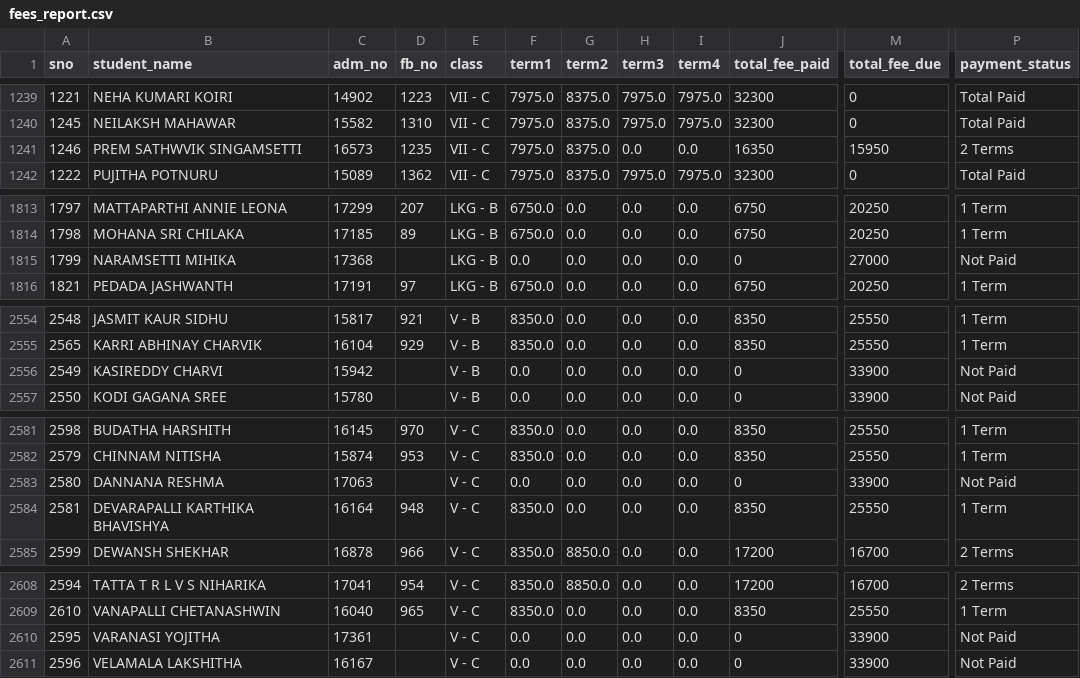
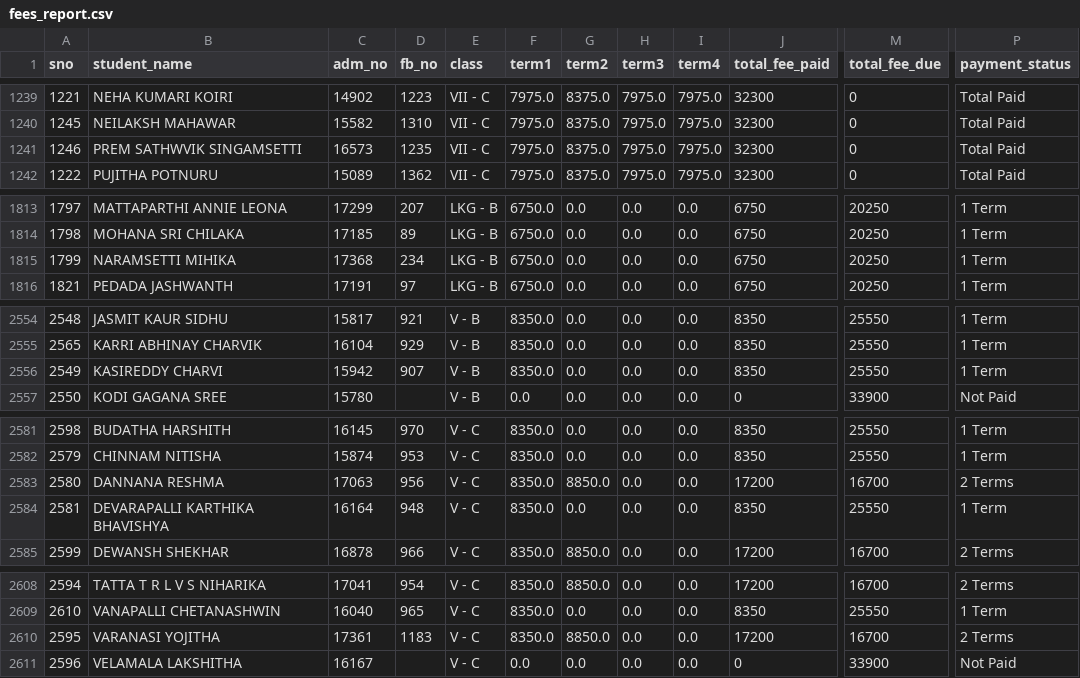
Before and after one commit to harikiran-dev-schooldb/kotak-salesian-school-dbms, a CSV file: output_data/fees_report.csv, drawn as a sheet; only a part is shown, gaps mark what is left out; the diff covers the shown part only; the diff names each change by its address in the sheet, - before the commit and + after, or states it on an @@ line.

Commit message:
Update fee collection and reports for recent payments
Added new fee payment entries for 2025-09-02 across daywise and yearwise CSVs. Updated student payment statuses and amounts in fees_collection.csv and fees_report.csv to reflect latest transactions for multiple students.

```diff
--- a/output_data/fees_report.csv
+++ b/output_data/fees_report.csv
-H1241 (term3): 0.0
+H1241 (term3): 7975.0
-I1241 (term4): 0.0
+I1241 (term4): 7975.0
-J1241 (total_fee_paid): 16350
+J1241 (total_fee_paid): 32300
-M1241 (total_fee_due): 15950
+M1241 (total_fee_due): 0
-P1241 (payment_status): 2 Terms
+P1241 (payment_status): Total Paid
-D1815 (fb_no): (empty)
+D1815 (fb_no): 234
-F1815 (term1): 0.0
+F1815 (term1): 6750.0
-J1815 (total_fee_paid): 0
+J1815 (total_fee_paid): 6750
-M1815 (total_fee_due): 27000
+M1815 (total_fee_due): 20250
-P1815 (payment_status): Not Paid
+P1815 (payment_status): 1 Term
-D2556 (fb_no): (empty)
+D2556 (fb_no): 907
-F2556 (term1): 0.0
+F2556 (term1): 8350.0
-J2556 (total_fee_paid): 0
+J2556 (total_fee_paid): 8350
-M2556 (total_fee_due): 33900
+M2556 (total_fee_due): 25550
-P2556 (payment_status): Not Paid
+P2556 (payment_status): 1 Term
-D2583 (fb_no): (empty)
+D2583 (fb_no): 956
-F2583 (term1): 0.0
+F2583 (term1): 8350.0
-G2583 (term2): 0.0
+G2583 (term2): 8850.0
-J2583 (total_fee_paid): 0
+J2583 (total_fee_paid): 17200
-M2583 (total_fee_due): 33900
+M2583 (total_fee_due): 16700
-P2583 (payment_status): Not Paid
+P2583 (payment_status): 2 Terms
-D2610 (fb_no): (empty)
+D2610 (fb_no): 1183
-F2610 (term1): 0.0
+F2610 (term1): 8350.0
-G2610 (term2): 0.0
+G2610 (term2): 8850.0
-J2610 (total_fee_paid): 0
+J2610 (total_fee_paid): 17200
-M2610 (total_fee_due): 33900
+M2610 (total_fee_due): 16700
-P2610 (payment_status): Not Paid
+P2610 (payment_status): 2 Terms
```
Also changed, not shown: 154 edited cells elsewhere in this file, output_data/daywise_fees_collection.csv, output_data/daywise_fees_collection_2024-25.csv, 5 other files.
